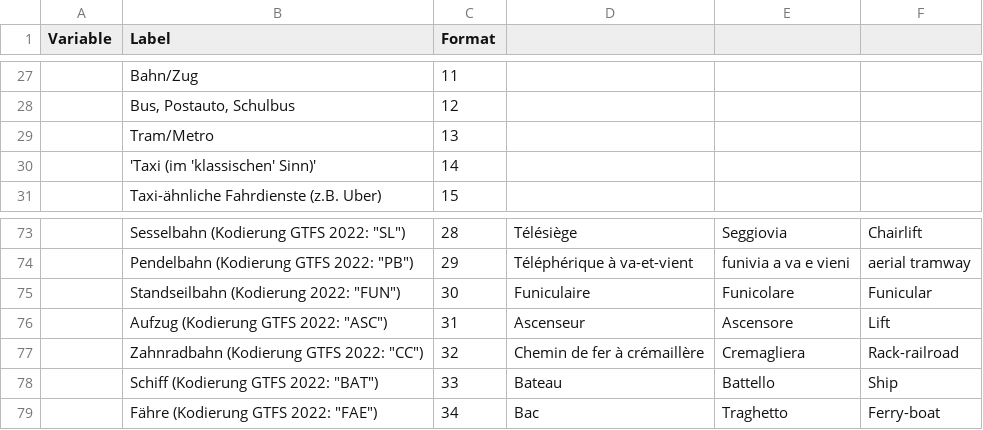
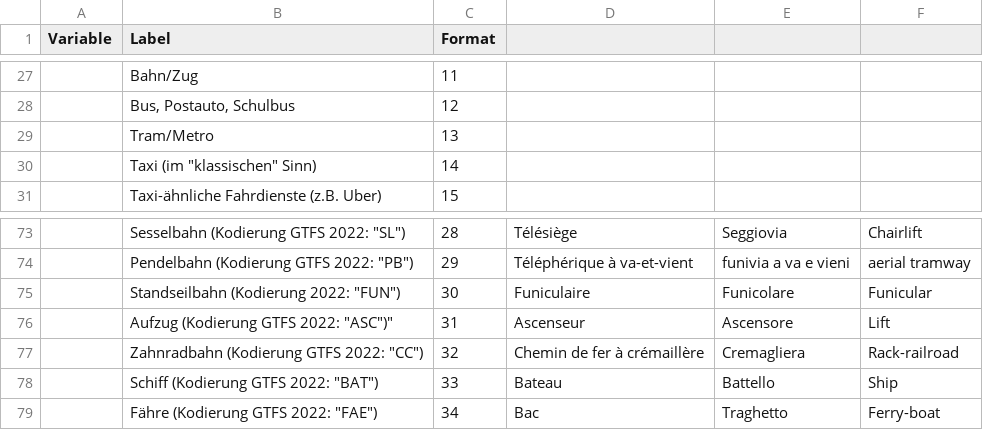
Before and after one commit to antonindanalet/train_type_in_microcensus, a CSV file: data/output/2021/metadata_etappen_with_train_type.csv, drawn as a sheet; only a part is shown, gaps mark what is left out; the diff names each change by its address in the sheet, - before the commit and + after, or states it on an @@ line.

Commit message:
Update metadata_etappen_with_train_type.csv

```diff
--- a/data/output/2021/metadata_etappen_with_train_type.csv
+++ b/data/output/2021/metadata_etappen_with_train_type.csv
-B30 (Label): 'Taxi (im 'klassischen' Sinn)'
+B30 (Label): Taxi (im "klassischen" Sinn)
-B76 (Label): Aufzug (Kodierung GTFS 2022: "ASC")
+B76 (Label): Aufzug (Kodierung GTFS 2022: "ASC")"
```
